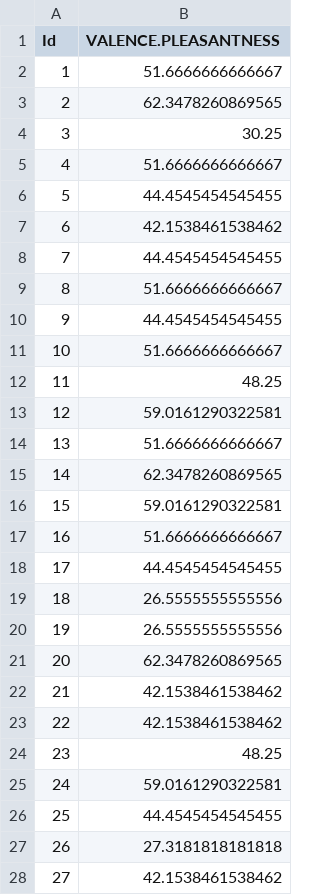
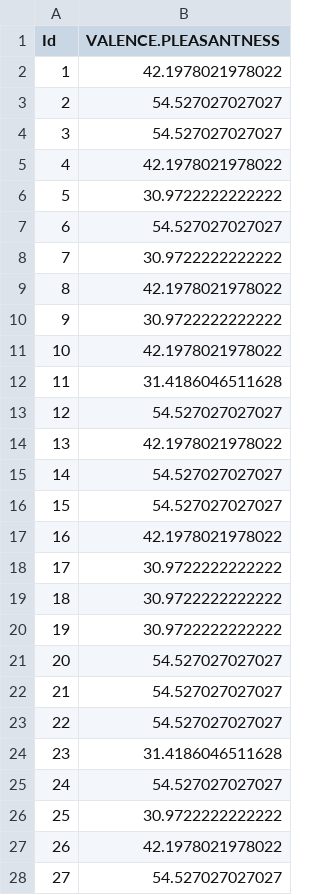
Before and after one commit to Alicia-max/BIO322-Regression, a CSV file: src/pruuned_tree.csv, drawn as a sheet; only a part is shown; the diff covers the shown part only.

Commit message:
pruuned

```diff
--- a/src/pruuned_tree.csv
+++ b/src/pruuned_tree.csv
@@ -1,28 +1,28 @@
 "Id","VALENCE.PLEASANTNESS"
-1,51.6666666666667
-2,62.3478260869565
-3,30.25
-4,51.6666666666667
-5,44.4545454545455
-6,42.1538461538462
-7,44.4545454545455
-8,51.6666666666667
-9,44.4545454545455
-10,51.6666666666667
-11,48.25
-12,59.0161290322581
-13,51.6666666666667
-14,62.3478260869565
-15,59.0161290322581
-16,51.6666666666667
-17,44.4545454545455
-18,26.5555555555556
-19,26.5555555555556
-20,62.3478260869565
-21,42.1538461538462
-22,42.1538461538462
-23,48.25
-24,59.0161290322581
-25,44.4545454545455
-26,27.3181818181818
-27,42.1538461538462
+1,42.1978021978022
+2,54.527027027027
+3,54.527027027027
+4,42.1978021978022
+5,30.9722222222222
+6,54.527027027027
+7,30.9722222222222
+8,42.1978021978022
+9,30.9722222222222
+10,42.1978021978022
+11,31.4186046511628
+12,54.527027027027
+13,42.1978021978022
+14,54.527027027027
+15,54.527027027027
+16,42.1978021978022
+17,30.9722222222222
+18,30.9722222222222
+19,30.9722222222222
+20,54.527027027027
+21,54.527027027027
+22,54.527027027027
+23,31.4186046511628
+24,54.527027027027
+25,30.9722222222222
+26,42.1978021978022
+27,54.527027027027
```
Also changed, not shown: 41 edited cells elsewhere in this file.
